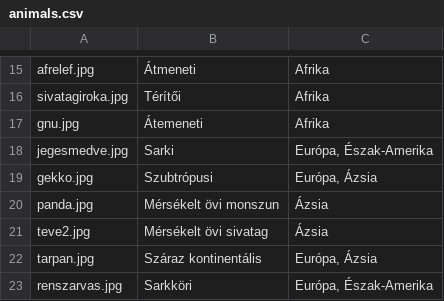
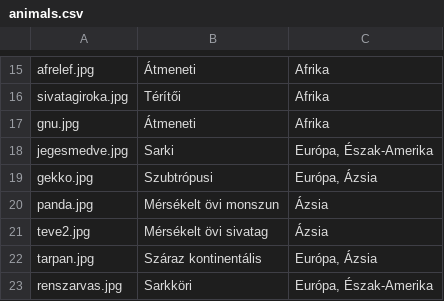
Before and after one commit to gnadori/klimagame, a CSV file: animals.csv, drawn as a sheet; only a part is shown, gaps mark what is left out.

Commit message:
Update animals.csv

```diff
--- a/animals.csv
+++ b/animals.csv
@@ -16,3 +16,3 @@ afrelef.jpg,Átmeneti,Afrika
 sivatagiroka.jpg,Térítői,Afrika
-gnu.jpg,Átemeneti,Afrika
+gnu.jpg,Átmeneti,Afrika
 jegesmedve.jpg,Sarki,"Európa, Észak-Amerika"
```
